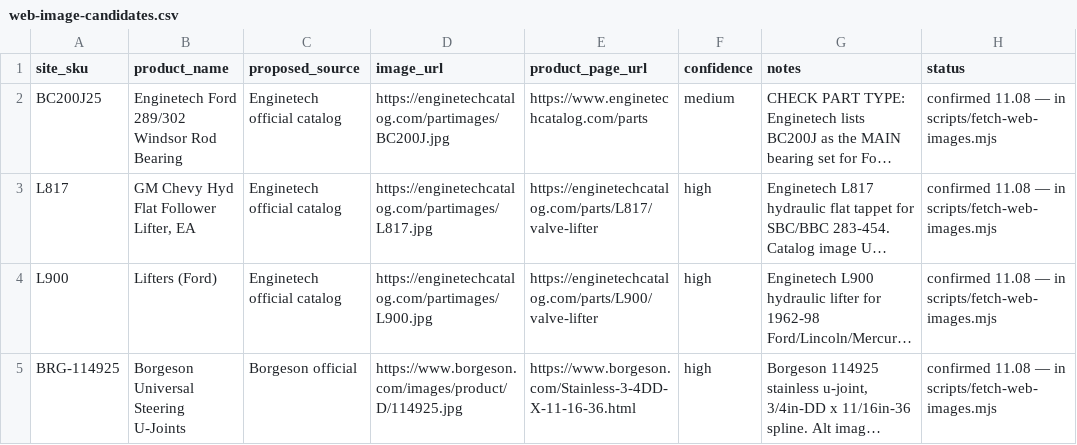
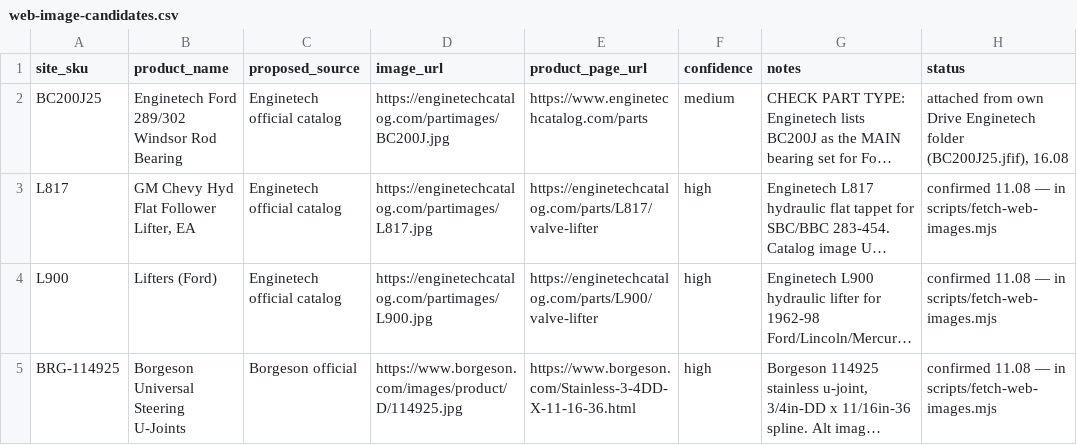
Before and after one commit to Drikus1985/reimagined-aam-website-, a CSV file: reports/web-image-candidates.csv, drawn as a sheet; only a part is shown; long unchanged cells end in …; the diff names each change by its address in the sheet, - before the commit and + after, or states it on an @@ line.

```diff
--- a/reports/web-image-candidates.csv
+++ b/reports/web-image-candidates.csv
-H2 (status): confirmed 11.08 — in scripts/fetch-web-images.mjs
+H2 (status): attached from own Drive Enginetech folder (BC200J25.jfif), 16.08
```
Also changed, not shown: 2 other files.
